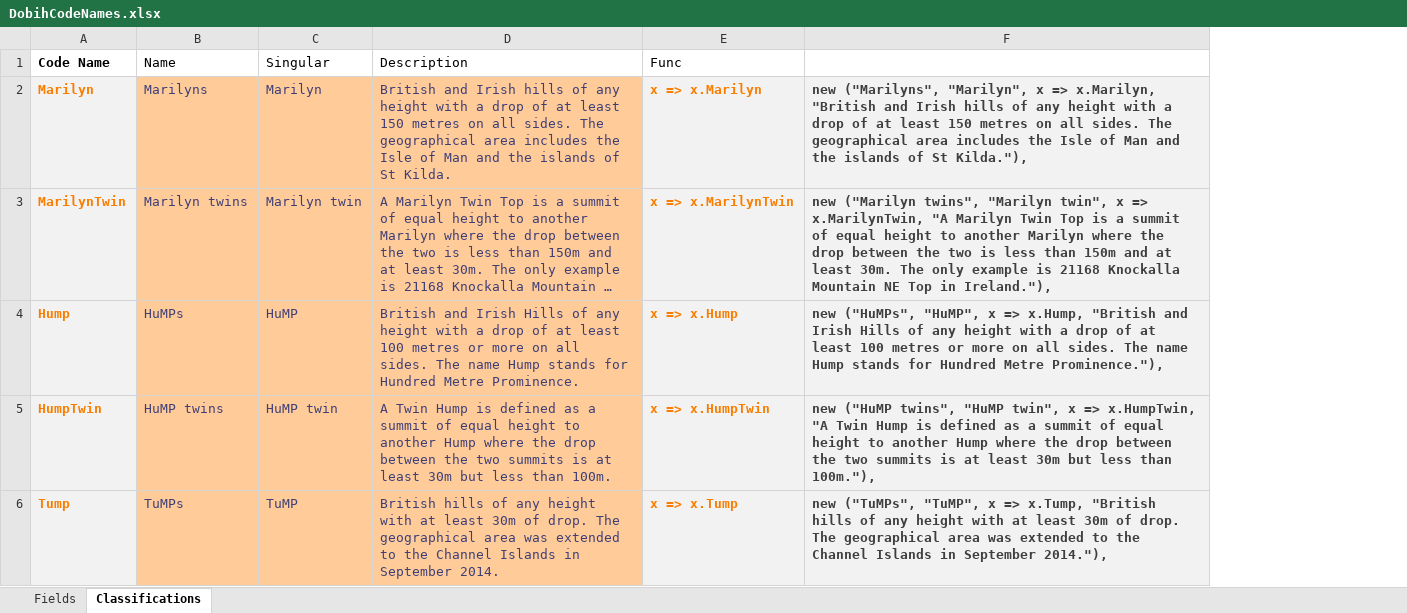
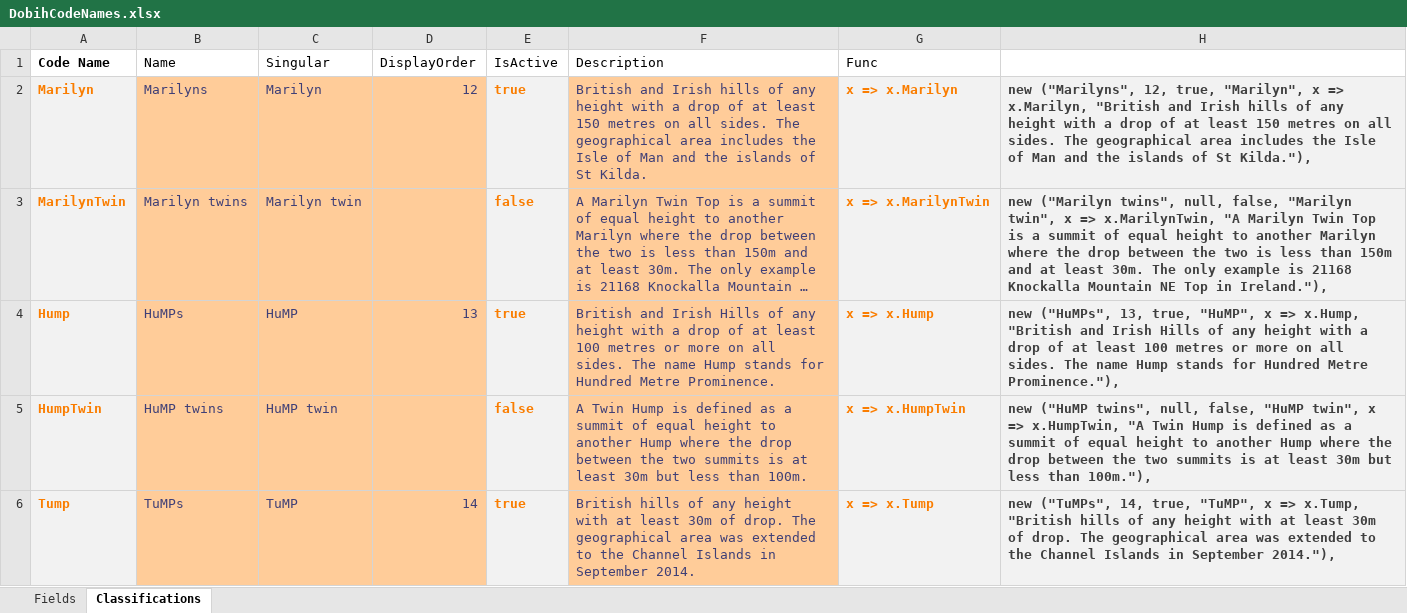
Before and after one commit to graham-miller/scotlands-mountains, an Excel workbook: data/DobihCodeNames.xlsx, sheet Classifications, drawn as a sheet; only a part is shown; long unchanged cells end in …; values as stored, in another font and other column widths than the file's, no borders; removed rows and columns are numbered as before the commit, all else as after; the diff covers the shown part only; the diff names each change by its address in the sheet, - before the commit and + after, or states it on an @@ line.

Commit message:
Active classifications

```diff
--- a/data/DobihCodeNames.xlsx (sheet Classifications)
+++ b/data/DobihCodeNames.xlsx (sheet Classifications)
+column D (DisplayOrder), rows 2-6: 12 |  | 13 |  | 14
+column E (IsActive), rows 2-6: true | false | true | false | true
-column F, rows 2-6: new ("Marilyns", "Marilyn", x => x.Marilyn, "British and Irish hills of any height with a drop of at least 150 metres on all sides. The geographical area includes the Isle of Man and the islands of St Kilda."), | new ("Marilyn twins", "Marilyn twin", x => x.MarilynTwin, "A Marilyn Twin Top is a summit of equal height to another Marilyn where the drop between the two is less than 150m and at least 30m. The only example is 21168 Knockalla Mountain NE Top in Ireland."), | new ("HuMPs", "HuMP", x => x.Hump, "British and Irish Hills of any height with a drop of at least 100 metres or more on all sides. The name Hump stands for Hundred Metre Prominence."), | new ("HuMP twins", "HuMP twin", x => x.HumpTwin, "A Twin Hump is defined as a summit of equal height to another Hump where the drop between the two summits is at least 30m but less than 100m."), | new ("TuMPs", "TuMP", x => x.Tump, "British hills of any height with at least 30m of drop. The geographical area was extended to the Channel Islands in September 2014."),
+column H, rows 2-6: new ("Marilyns", 12, true, "Marilyn", x => x.Marilyn, "British and Irish hills of any height with a drop of at least 150 metres on all sides. The geographical area includes the Isle of Man and the islands of St Kilda."), | new ("Marilyn twins", null, false, "Marilyn twin", x => x.MarilynTwin, "A Marilyn Twin Top is a summit of equal height to another Marilyn where the drop between the two is less than 150m and at least 30m. The only example is 21168 Knockalla Mountain NE Top in Ireland."), | new ("HuMPs", 13, true, "HuMP", x => x.Hump, "British and Irish Hills of any height with a drop of at least 100 metres or more on all sides. The name Hump stands for Hundred Metre Prominence."), | new ("HuMP twins", null, false, "HuMP twin", x => x.HumpTwin, "A Twin Hump is defined as a summit of equal height to another Hump where the drop between the two summits is at least 30m but less than 100m."), | new ("TuMPs", 14, true, "TuMP", x => x.Tump, "British hills of any height with at least 30m of drop. The geographical area was extended to the Channel Islands in September 2014."),
```
Also changed, not shown: 2 edited cells elsewhere in this sheet, 5 other files.
